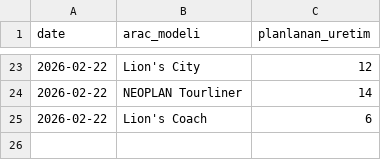
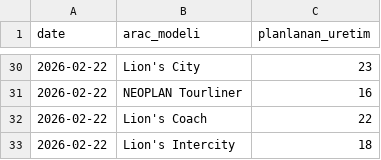
Before and after one commit to mHanefi/akilli_tedarik, a CSV file: data/production_plan.csv, drawn as a sheet; only a part is shown, gaps mark what is left out; the diff covers the shown part only.

```diff
--- a/data/production_plan.csv
+++ b/data/production_plan.csv
@@ -23,3 +30,4 @@ date,arac_modeli,planlanan_uretim
-2026-02-22,Lion's City,12
-2026-02-22,NEOPLAN Tourliner,14
-2026-02-22,Lion's Coach,6
+2026-02-22,Lion's City,23
+2026-02-22,NEOPLAN Tourliner,16
+2026-02-22,Lion's Coach,22
+2026-02-22,Lion's Intercity,18
```
Also changed, not shown: 7 added rows and 20 edited cells elsewhere in this file, catboost_info/learn_error.tsv, catboost_info/time_left.tsv, 8 other files.
